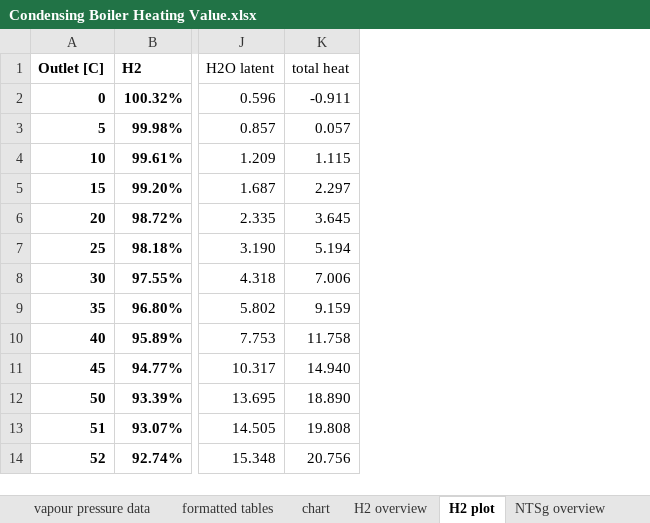
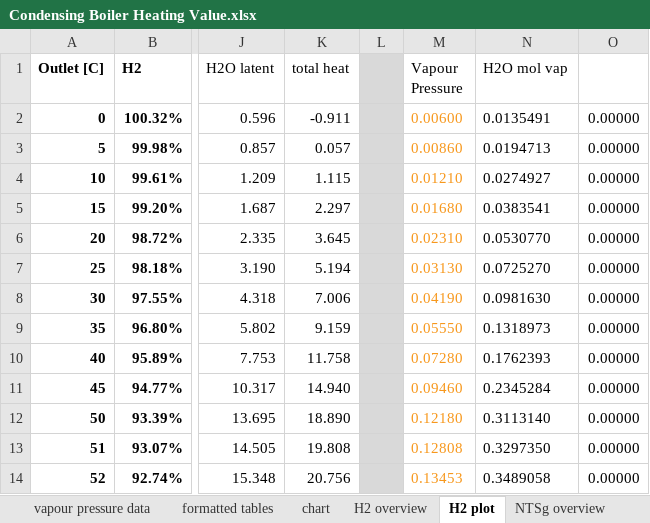
Before and after one commit to PhilipSargent/h2-in-pipes, an Excel workbook: Condensing Boiler Heating Value.xlsx, sheet H2 plot, drawn as a sheet; only a part is shown, gaps mark what is left out; values as stored, in another font and other column widths than the file's, no borders; charts and pictures not drawn; the diff names each change by its address in the sheet, - before the commit and + after, or states it on an @@ line.

```diff
--- a/Condensing Boiler Heating Value.xlsx (sheet H2 plot)
+++ b/Condensing Boiler Heating Value.xlsx (sheet H2 plot)
+column L, empty
+column M (Vapour Pressure), rows 2-14: 0.00600 | 0.00860 | 0.01210 | 0.01680 | 0.02310 | 0.03130 | 0.04190 | 0.05550 | 0.07280 | 0.09460 | 0.12180 | 0.12808 | 0.13453
+column N (H2O mol vap), rows 2-14: 0.0135491 | 0.0194713 | 0.0274927 | 0.0383541 | 0.0530770 | 0.0725270 | 0.0981630 | 0.1318973 | 0.1762393 | 0.2345284 | 0.3113140 | 0.3297350 | 0.3489058
+column O, rows 2-14: all 0.00000
```
Also changed, not shown: sheet formatted tables, sheet NTSg overview, sheet chart, formulas that keep their value, charts or pictures.
